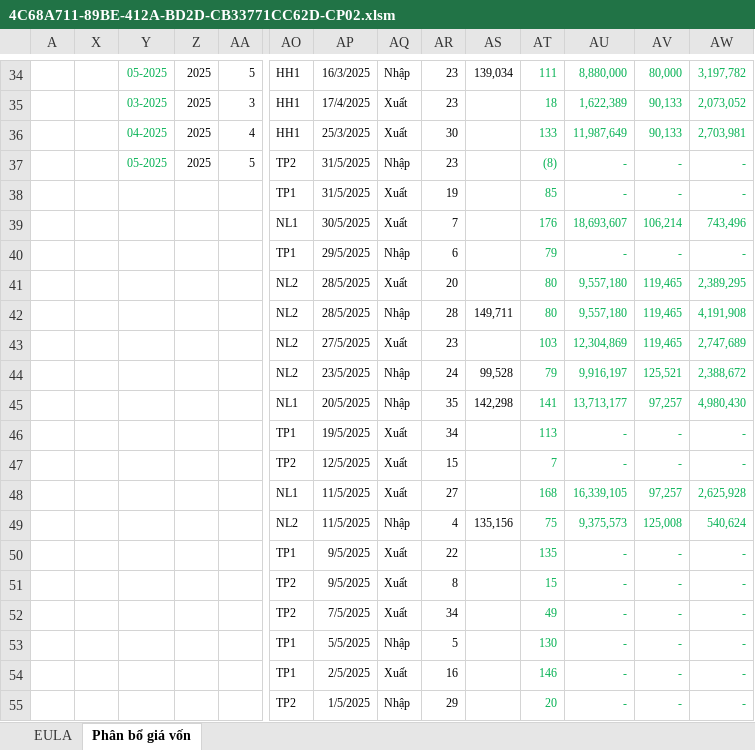
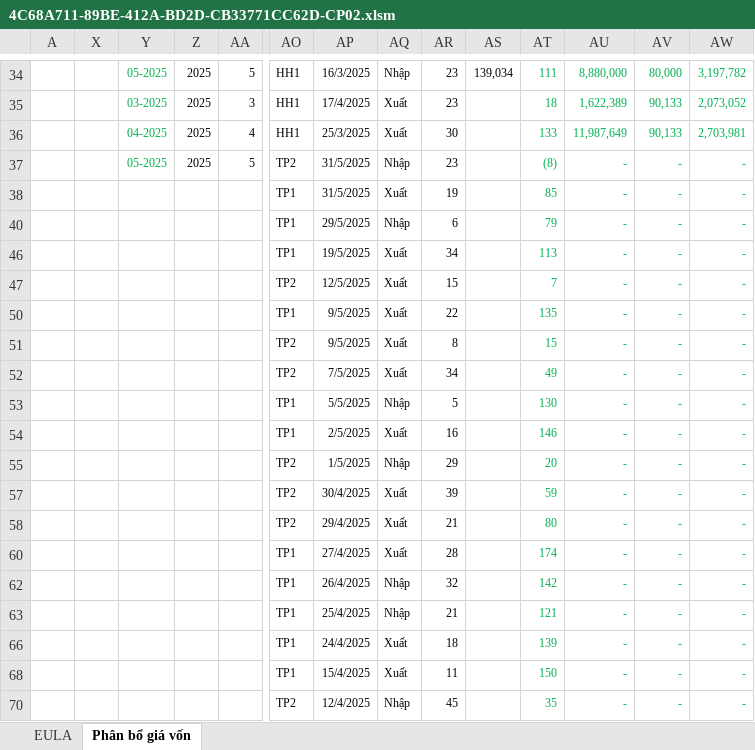
Before and after one commit to leanh2410/Backups, an Excel workbook: 4C68A711-89BE-412A-BD2D-CB33771CC62D-CP02.xlsm, sheet Phân bổ giá vốn, drawn as a sheet; only a part is shown, gaps mark what is left out; the shorter side is filled out with more unchanged rows; values as stored, in another font and other column widths than the file's, no borders; charts and pictures and conditional formats and table styles not drawn; rows hold the shown columns only; the diff covers the shown part only; the diff names each change by its address in the sheet, - before the commit and + after, or states it on an @@ line.

```diff
--- a/4C68A711-89BE-412A-BD2D-CB33771CC62D-CP02.xlsm (sheet Phân bổ giá vốn)
+++ b/4C68A711-89BE-412A-BD2D-CB33771CC62D-CP02.xlsm (sheet Phân bổ giá vốn)
@@ row 39 hidden:  |  |  |  |  | NL1 | 30/5/2025 | Xuất | 7 |  | 176 | 18,693,607 | 106,214 | 743,496 @@
@@ row 41 hidden:  |  |  |  |  | NL2 | 28/5/2025 | Xuất | 20 |  | 80 | 9,557,180 | 119,465 | 2,389,295 @@
@@ row 42 hidden:  |  |  |  |  | NL2 | 28/5/2025 | Nhập | 28 | 149,711 | 80 | 9,557,180 | 119,465 | 4,191,908 @@
@@ row 43 hidden:  |  |  |  |  | NL2 | 27/5/2025 | Xuất | 23 |  | 103 | 12,304,869 | 119,465 | 2,747,689 @@
@@ row 44 hidden:  |  |  |  |  | NL2 | 23/5/2025 | Nhập | 24 | 99,528 | 79 | 9,916,197 | 125,521 | 2,388,672 @@
@@ row 45 hidden:  |  |  |  |  | NL1 | 20/5/2025 | Nhập | 35 | 142,298 | 141 | 13,713,177 | 97,257 | 4,980,430 @@
@@ row 48 hidden:  |  |  |  |  | NL1 | 11/5/2025 | Xuất | 27 |  | 168 | 16,339,105 | 97,257 | 2,625,928 @@
@@ row 49 hidden:  |  |  |  |  | NL2 | 11/5/2025 | Nhập | 4 | 135,156 | 75 | 9,375,573 | 125,008 | 540,624 @@
```
Also changed, not shown: 19 hidden or unhidden rows elsewhere in this sheet.
